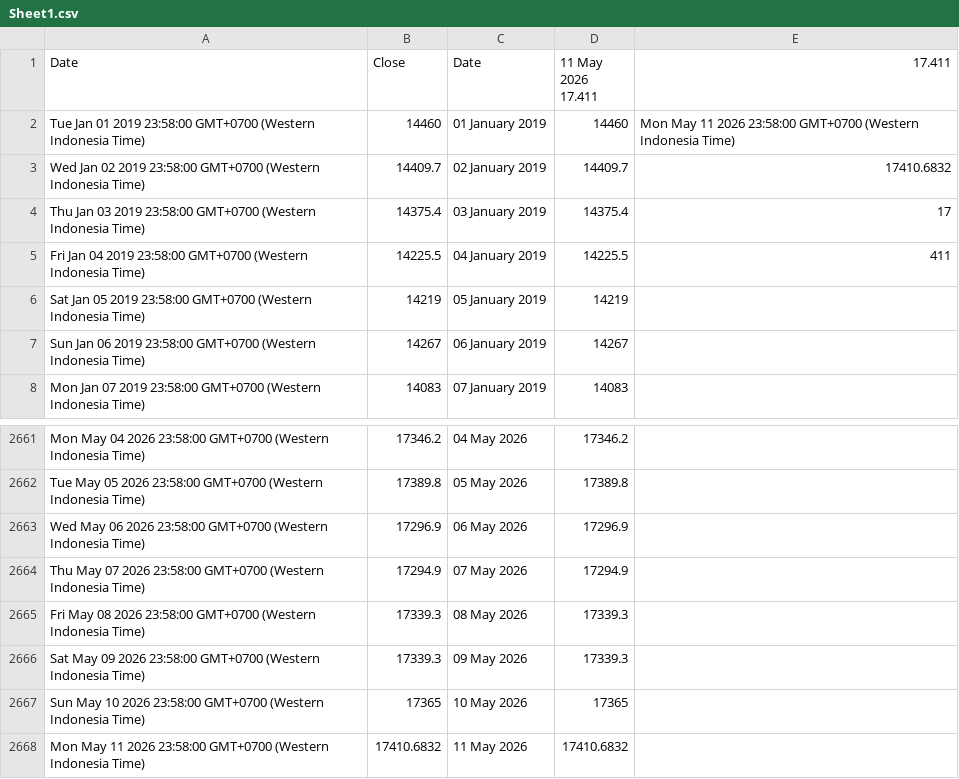
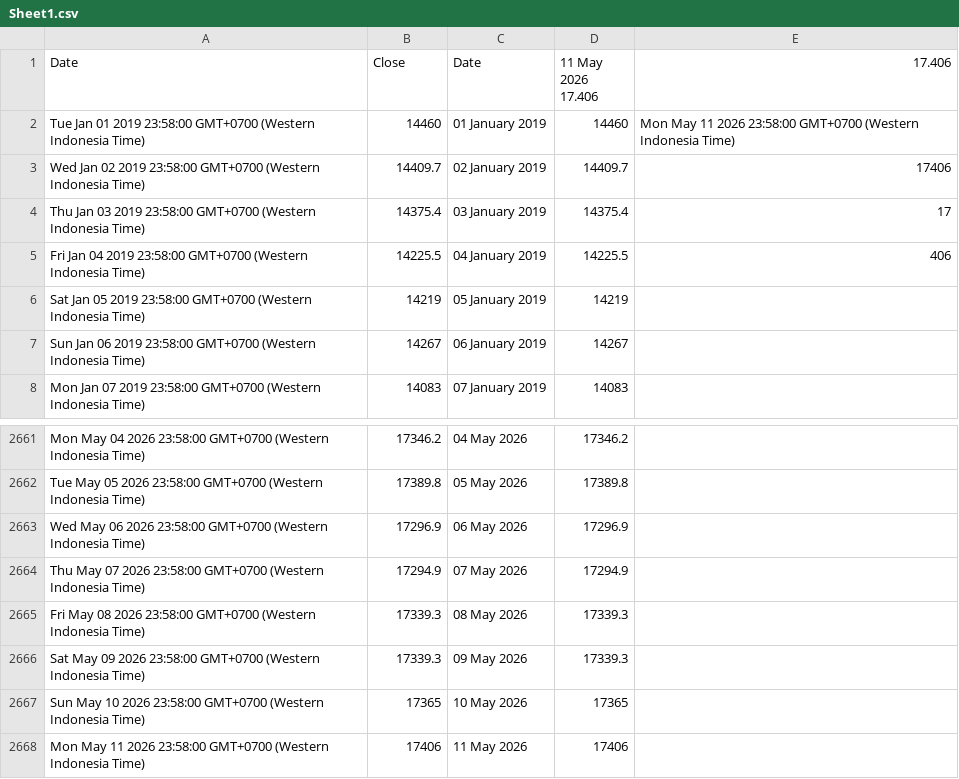
Before and after one commit to lisnhaaw/datawrapper-csv, a CSV file: data/Sheet1.csv, drawn as a sheet; only a part is shown, gaps mark what is left out.

Commit message:
Update data CSV

```diff
--- a/data/Sheet1.csv
+++ b/data/Sheet1.csv
@@ -1,6 +1,6 @@
-Date,Close,Date,11 May 2026 17.411,17.411
+Date,Close,Date,11 May 2026 17.406,17.406
 Tue Jan 01 2019 23:58:00 GMT+0700 (Western Indonesia Time),14460,01 January 2019,14460,Mon May 11 2026 23:58:00 GMT+0700 (Western Indonesia Time)
-Wed Jan 02 2019 23:58:00 GMT+0700 (Western Indonesia Time),14409.7,02 January 2019,14409.7,17410.6832
+Wed Jan 02 2019 23:58:00 GMT+0700 (Western Indonesia Time),14409.7,02 January 2019,14409.7,17406
 Thu Jan 03 2019 23:58:00 GMT+0700 (Western Indonesia Time),14375.4,03 January 2019,14375.4,17
-Fri Jan 04 2019 23:58:00 GMT+0700 (Western Indonesia Time),14225.5,04 January 2019,14225.5,411
+Fri Jan 04 2019 23:58:00 GMT+0700 (Western Indonesia Time),14225.5,04 January 2019,14225.5,406
 Sat Jan 05 2019 23:58:00 GMT+0700 (Western Indonesia Time),14219,05 January 2019,14219,
@@ -2667,2 +2667,2 @@ Sat May 09 2026 23:58:00 GMT+0700 (Western Indonesia Time),17339.3,09 May 2026,1
 Sun May 10 2026 23:58:00 GMT+0700 (Western Indonesia Time),17365,10 May 2026,17365,
-Mon May 11 2026 23:58:00 GMT+0700 (Western Indonesia Time),17410.6832,11 May 2026,17410.6832,
+Mon May 11 2026 23:58:00 GMT+0700 (Western Indonesia Time),17406,11 May 2026,17406,
```
